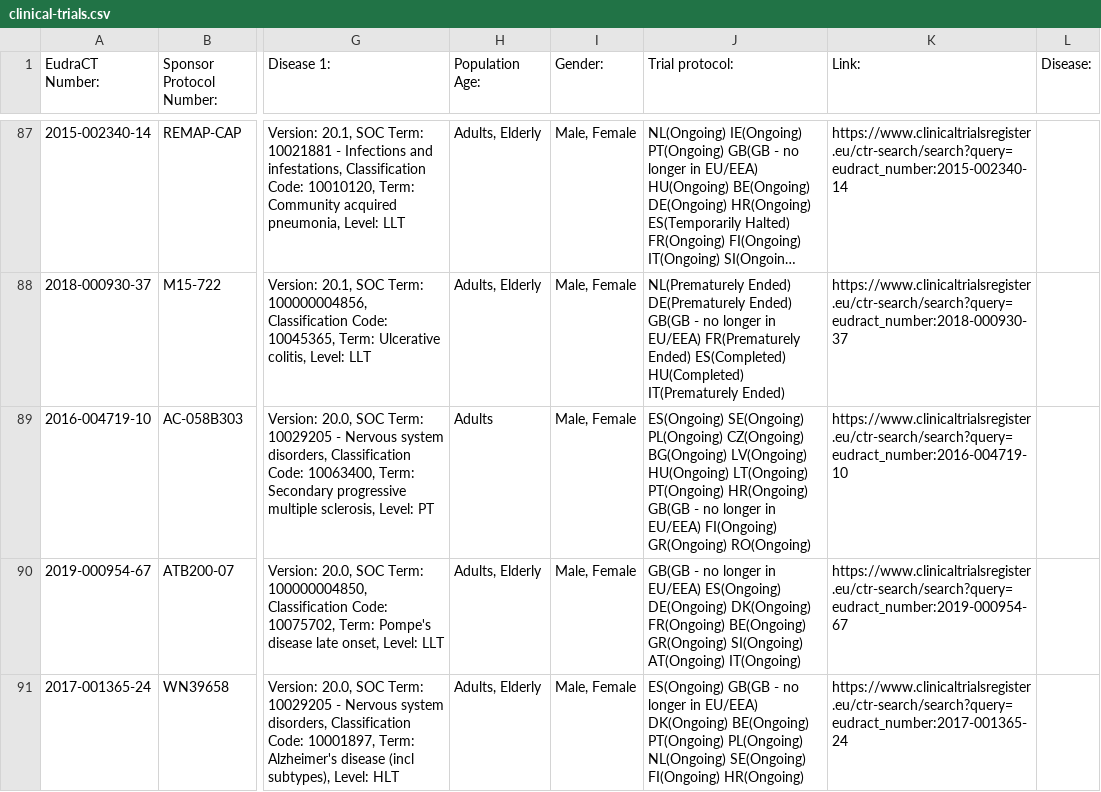
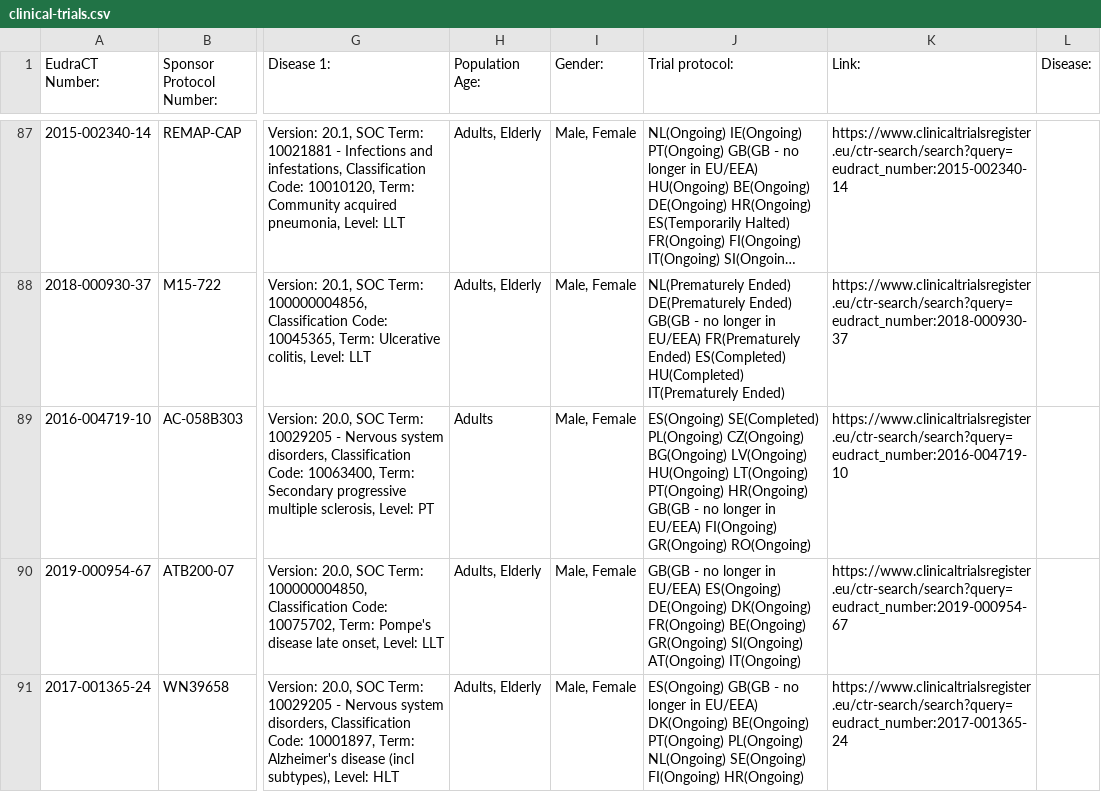
Before and after one commit to mskabirkhan/clinical-trials, a CSV file: data/clinical-trials.csv, drawn as a sheet; only a part is shown, gaps mark what is left out; long unchanged cells end in …; the diff names each change by its address in the sheet, - before the commit and + after, or states it on an @@ line.

Commit message:
Commit new datasets

```diff
--- a/data/clinical-trials.csv
+++ b/data/clinical-trials.csv
-J89 (Trial protocol:): ES(Ongoing) SE(Ongoing) PL(Ongoing) CZ(Ongoing)…
+J89 (Trial protocol:): ES(Ongoing) SE(Completed) PL(Ongoing) CZ(Ongoing)…
```
Also changed, not shown: 3 other files.
